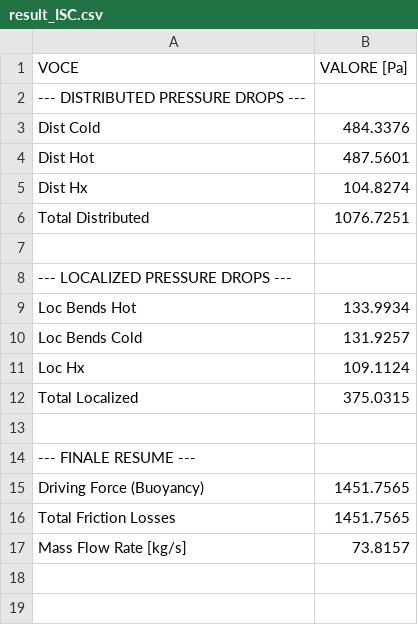
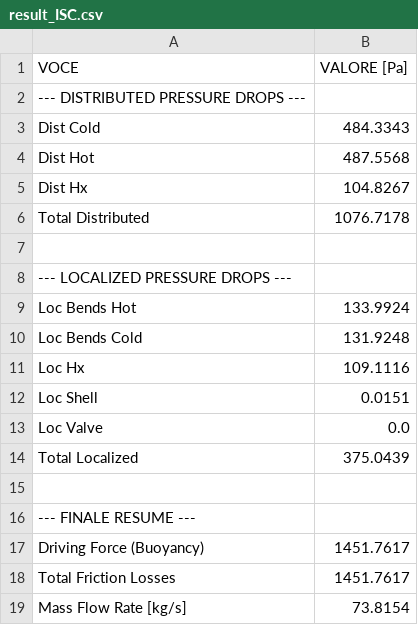
Before and after one commit to riccardopolato/Nuclear-plants, a CSV file: assignment1/result_ISC.csv, drawn as a sheet.

Commit message:
PSC completo e aggiunto shell al ISC

```diff
--- a/assignment1/result_ISC.csv
+++ b/assignment1/result_ISC.csv
@@ -2,16 +2,18 @@ VOCE,VALORE [Pa]
 --- DISTRIBUTED PRESSURE DROPS ---,
-Dist Cold,484.3376
-Dist Hot,487.5601
-Dist Hx,104.8274
-Total Distributed,1076.7251
+Dist Cold,484.3343
+Dist Hot,487.5568
+Dist Hx,104.8267
+Total Distributed,1076.7178
 ,
 --- LOCALIZED PRESSURE DROPS ---,
-Loc Bends Hot,133.9934
-Loc Bends Cold,131.9257
-Loc Hx,109.1124
-Total Localized,375.0315
+Loc Bends Hot,133.9924
+Loc Bends Cold,131.9248
+Loc Hx,109.1116
+Loc Shell,0.0151
+Loc Valve,0.0
+Total Localized,375.0439
 ,
 --- FINALE RESUME ---,
-Driving Force (Buoyancy),1451.7565
-Total Friction Losses,1451.7565
-Mass Flow Rate [kg/s],73.8157
+Driving Force (Buoyancy),1451.7617
+Total Friction Losses,1451.7617
+Mass Flow Rate [kg/s],73.8154
```
Also changed, not shown: 2 other files.
